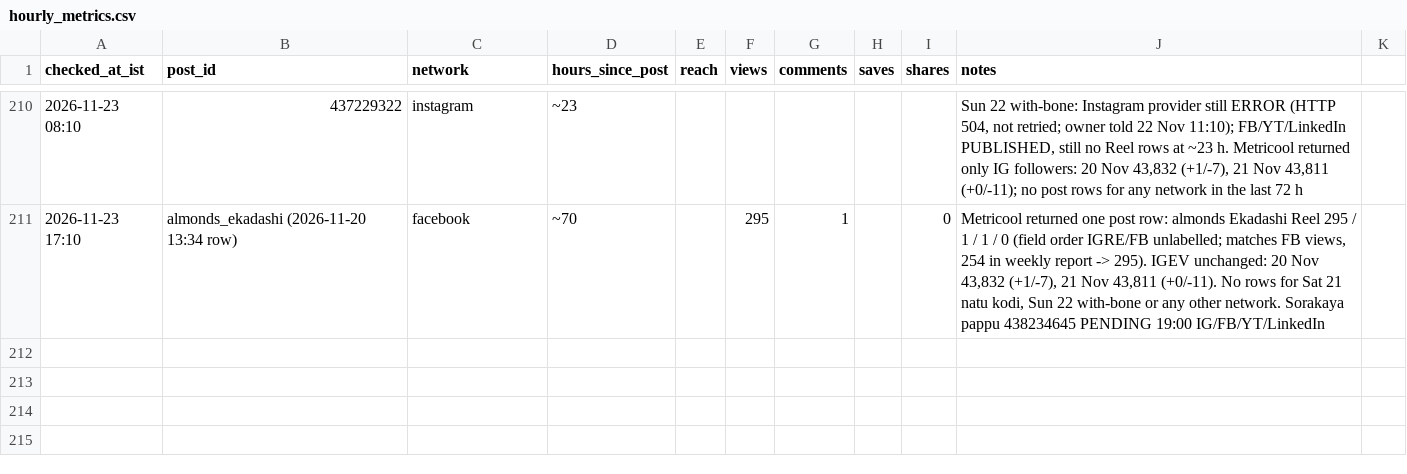
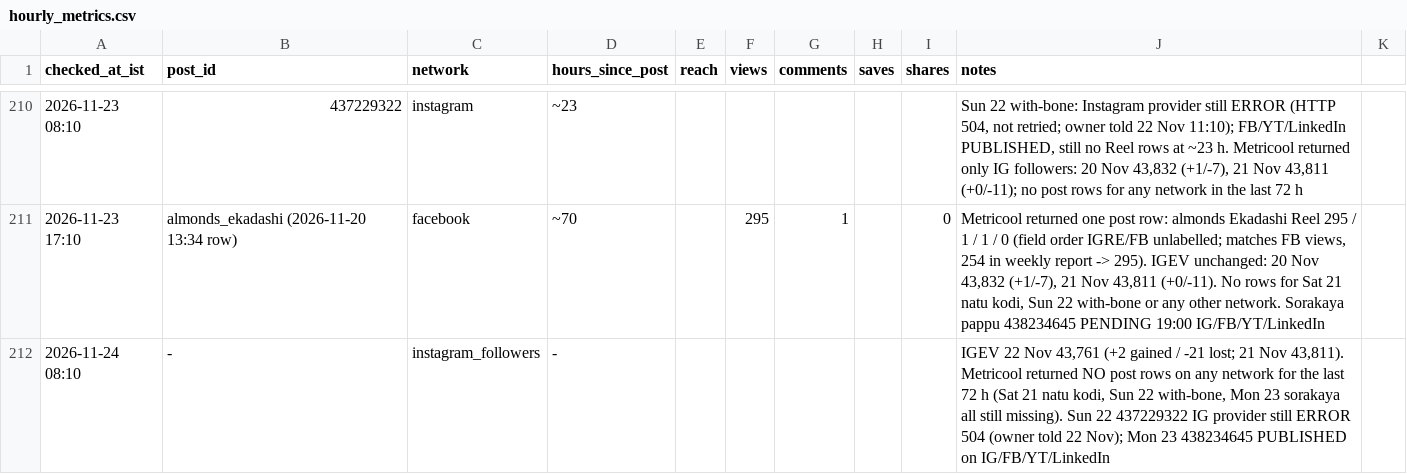
Before and after one commit to gjsgopi-dev/pureorganiczone-reels, a CSV file: insights/hourly_metrics.csv, drawn as a sheet; only a part is shown, gaps mark what is left out.

```diff
--- a/insights/hourly_metrics.csv
+++ b/insights/hourly_metrics.csv
@@ -211 +211,2 @@ checked_at_ist,post_id,network,hours_since_post,reach,views,comments,saves,share
 2026-11-23 17:10,almonds_ekadashi (2026-11-20 13:34 row),facebook,~70,,295,1,,0,"Metricool returned one post row: almonds Ekadashi Reel 295 / 1 / 1 / 0 (field order IGRE/FB unlabelled; matches FB views, 254 in weekly report -> 295). IGEV unchanged: 20 Nov 43,832 (+1/-7), 21 Nov 43,811 (+0/-11). No rows for Sat 21 natu kodi, Sun 22 with-bone or any other network. Sorakaya pappu 438234645 PENDING 19:00 IG/FB/YT/LinkedIn"
+2026-11-24 08:10,-,instagram_followers,-,,,,,,"IGEV 22 Nov 43,761 (+2 gained / -21 lost; 21 Nov 43,811). Metricool returned NO post rows on any network for the last 72 h (Sat 21 natu kodi, Sun 22 with-bone, Mon 23 sorakaya all still missing). Sun 22 437229322 IG provider still ERROR 504 (owner told 22 Nov); Mon 23 438234645 PUBLISHED on IG/FB/YT/LinkedIn"
```
Also changed, not shown: insights/competitor_watch.csv, insights/customer_feedback.csv, 6 other files.
